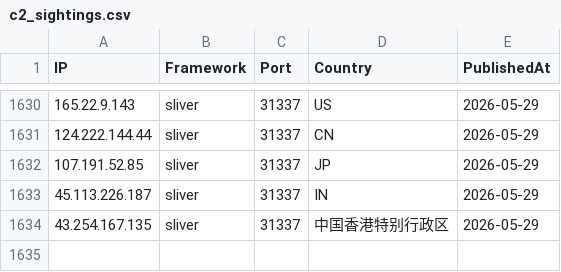
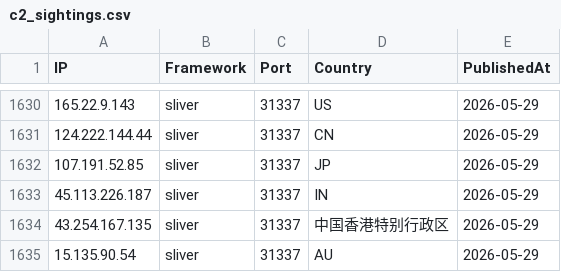
Before and after one commit to newtonpaul-hunting/c2-iocs, a CSV file: c2_sightings.csv, drawn as a sheet; only a part is shown, gaps mark what is left out.

Commit message:
add 15.135.90.54 (sliver)

```diff
--- a/c2_sightings.csv
+++ b/c2_sightings.csv
@@ -1634 +1634,2 @@ IP,Framework,Port,Country,PublishedAt
 43.254.167.135,sliver,31337,中国香港特别行政区,2026-05-29
+15.135.90.54,sliver,31337,AU,2026-05-29
```
